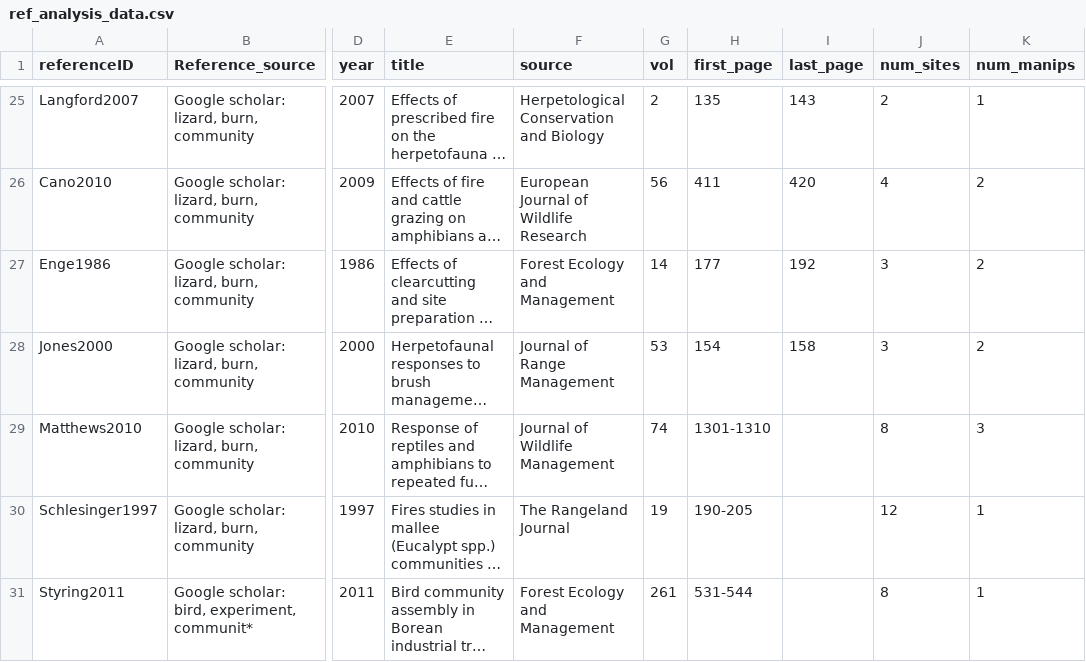
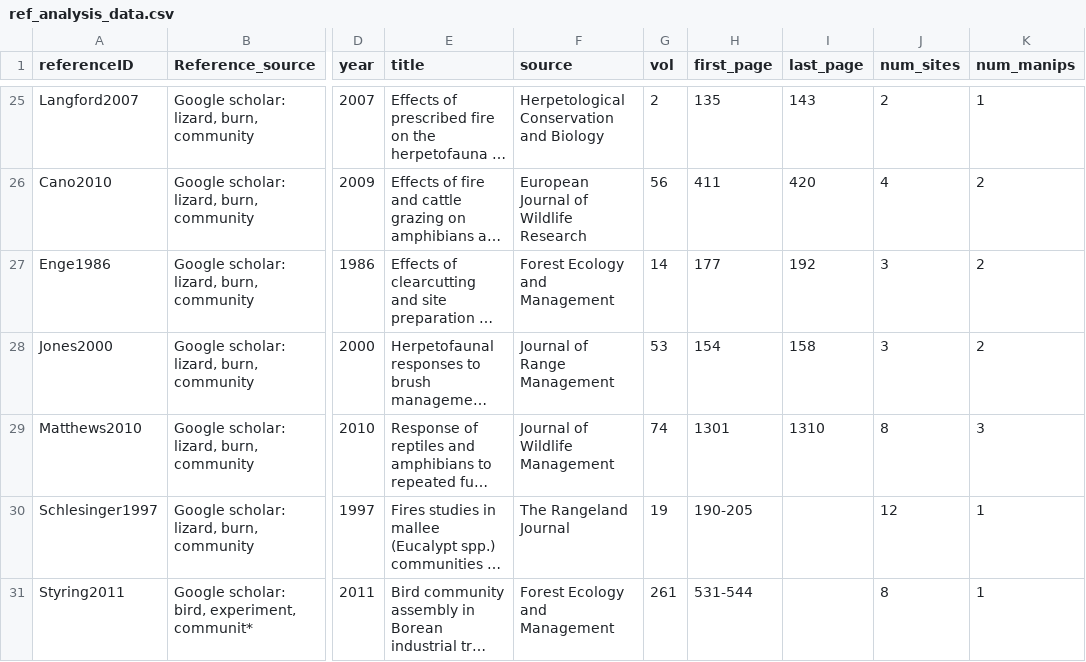
Before and after one commit to weecology/experimental-rads, a CSV file: ref_analysis_data.csv, drawn as a sheet; only a part is shown, gaps mark what is left out; long unchanged cells end in …; the diff names each change by its address in the sheet, - before the commit and + after, or states it on an @@ line.

```diff
--- a/ref_analysis_data.csv
+++ b/ref_analysis_data.csv
-H29 (first_page): 1301-1310
+H29 (first_page): 1301
-I29 (last_page): (empty)
+I29 (last_page): 1310
```
Also changed, not shown: experiments_analysis_data.csv, sites_analysis_data.csv.
